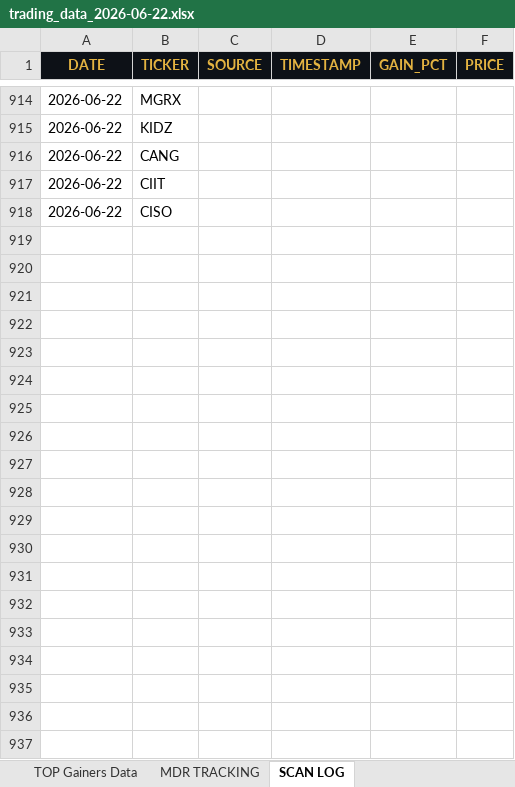
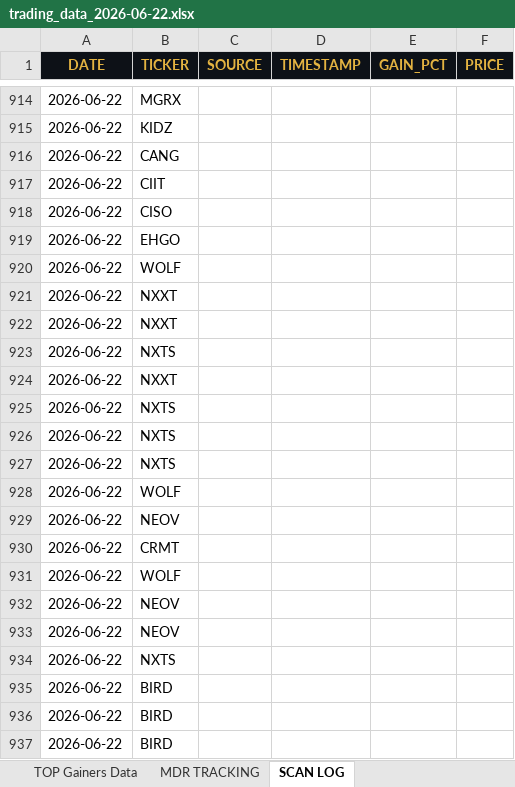
Before and after one commit to cmletsch/trading-system, an Excel workbook: data/trading_data_2026-06-22.xlsx, sheet SCAN LOG, drawn as a sheet; only a part is shown, gaps mark what is left out; values as stored, in another font and other column widths than the file's, no borders; the diff covers the shown part only; the diff names each change by its address in the sheet, - before the commit and + after, or states it on an @@ line.

```diff
--- a/data/trading_data_2026-06-22.xlsx (sheet SCAN LOG)
+++ b/data/trading_data_2026-06-22.xlsx (sheet SCAN LOG)
+row 919: 2026-06-22 | EHGO
+row 920: 2026-06-22 | WOLF
+row 921: 2026-06-22 | NXXT
+row 922: 2026-06-22 | NXXT
+row 923: 2026-06-22 | NXTS
+row 924: 2026-06-22 | NXXT
+row 925: 2026-06-22 | NXTS
+row 926: 2026-06-22 | NXTS
+row 927: 2026-06-22 | NXTS
+row 928: 2026-06-22 | WOLF
+row 929: 2026-06-22 | NEOV
+row 930: 2026-06-22 | CRMT
+row 931: 2026-06-22 | WOLF
+row 932: 2026-06-22 | NEOV
+row 933: 2026-06-22 | NEOV
+row 934: 2026-06-22 | NXTS
+row 935: 2026-06-22 | BIRD
+row 936: 2026-06-22 | BIRD
+row 937: 2026-06-22 | BIRD
```
Also changed, not shown: 481 added rows elsewhere in this sheet, sheet TOP Gainers Data, sheet MDR TRACKING, 2 other files.
